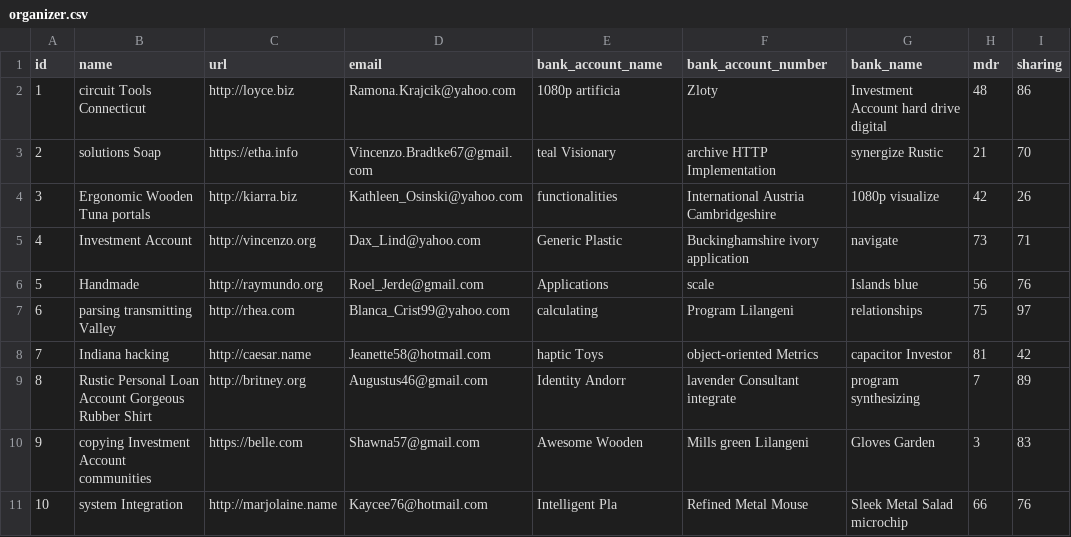
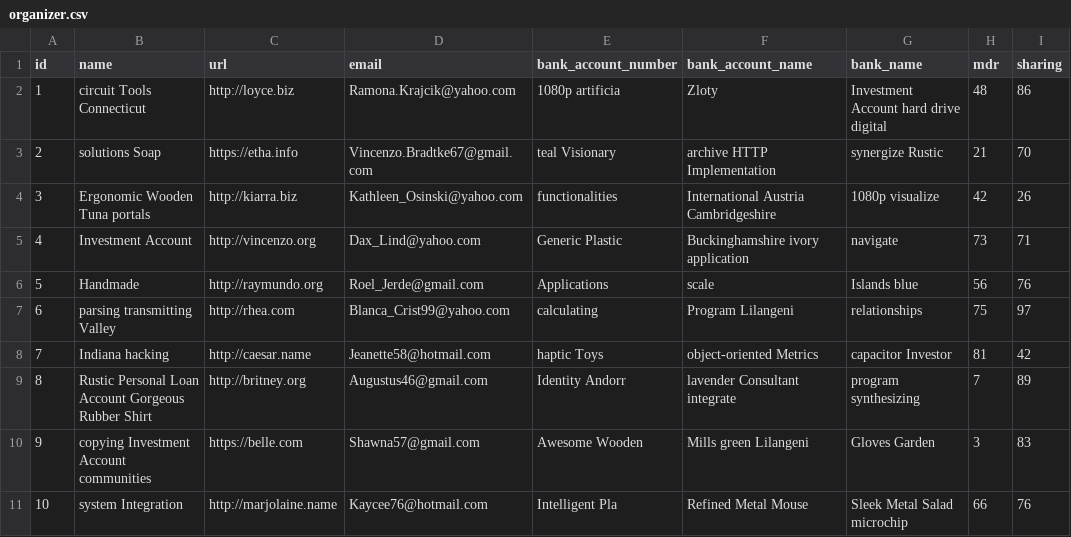
Before and after one commit to PTNUSASATUINTIARTHA-DOKU/social-project-ngamen-online, a CSV file: src/main/resources/config/liquibase/fake-data/organizer.csv, drawn as a sheet; only a part is shown; the diff names each change by its address in the sheet, - before the commit and + after, or states it on an @@ line.

```diff
--- a/src/main/resources/config/liquibase/fake-data/organizer.csv
+++ b/src/main/resources/config/liquibase/fake-data/organizer.csv
-E1: bank_account_name
+E1: bank_account_number
-F1: bank_account_number
+F1: bank_account_name
```
Also changed, not shown: src/main/resources/config/liquibase/fake-data/donation.csv, 32 other files.
